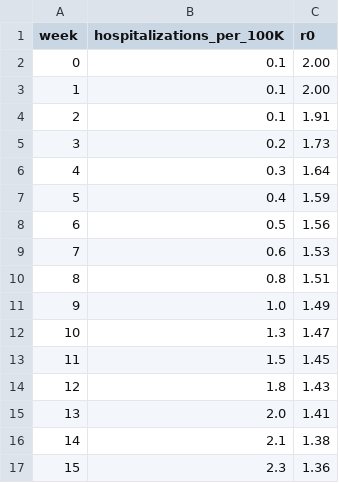
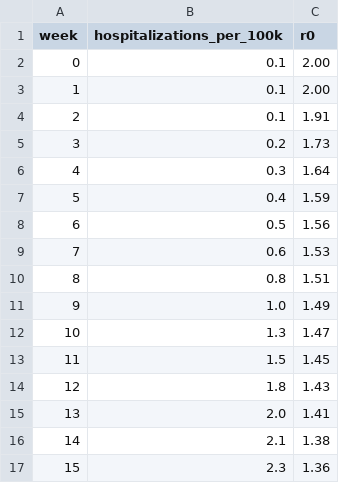
Before and after one commit to jpsluka/modeling-the-invisible-workshop, a CSV file: data-release/challenge-01/release-02/truth_previous_round.csv, drawn as a sheet.

Commit message:
Update truth_previous_round.csv

```diff
--- a/data-release/challenge-01/release-02/truth_previous_round.csv
+++ b/data-release/challenge-01/release-02/truth_previous_round.csv
@@ -1,2 +1,2 @@
-week,hospitalizations_per_100K,r0
+week,hospitalizations_per_100k,r0
 0, 0.1, 2.00
```
